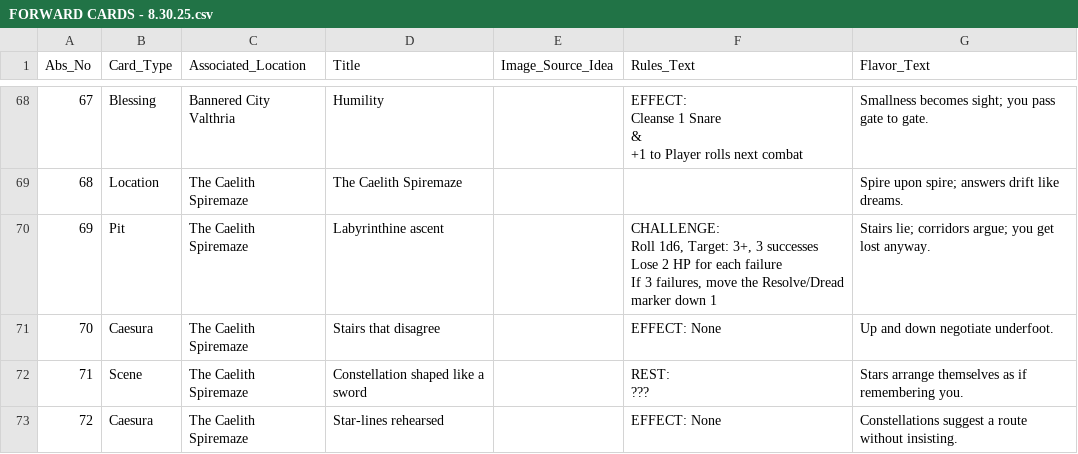
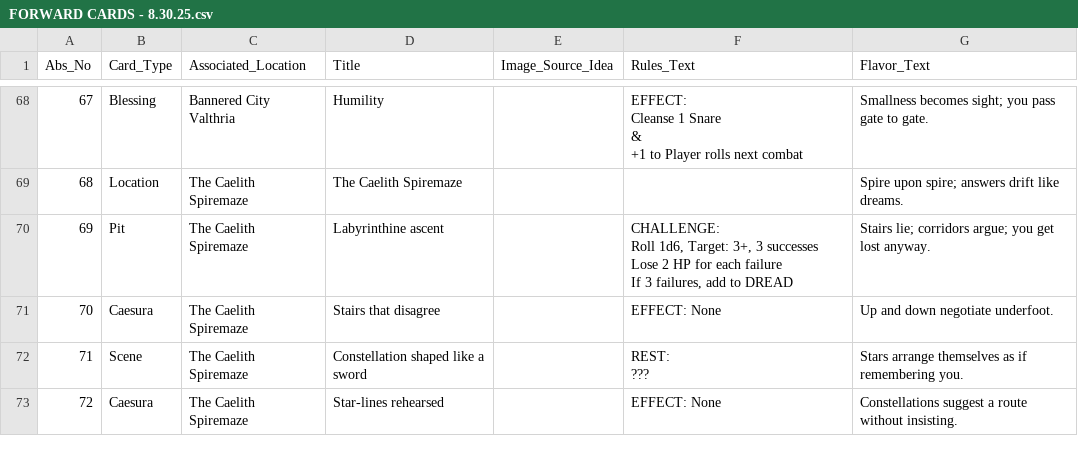
Before and after one commit to pebaum/pebaum.github.io, a CSV file: forward/FORWARD CARDS - 8.30.25.csv, drawn as a sheet; only a part is shown, gaps mark what is left out; the diff covers the shown part only.

```diff
--- a/forward/FORWARD CARDS - 8.30.25.csv
+++ b/forward/FORWARD CARDS - 8.30.25.csv
@@ -171,6 +171,6 @@ Cleanse 1 Snare
 68,Location,The Caelith Spiremaze,The Caelith Spiremaze,,,Spire upon spire; answers drift like dreams.
-69,Pit,The Caelith Spiremaze,Labyrinthine ascent,,"CHALLENGE:
-Roll 1d6, Target: 3+, 3 successes
-Lose 2 HP for each failure
-If 3 failures, move the Resolve/Dread marker down 1",Stairs lie; corridors argue; you get lost anyway.
+69,Pit,The Caelith Spiremaze,Labyrinthine ascent,,"CHALLENGE:
+Roll 1d6, Target: 3+, 3 successes
+Lose 2 HP for each failure
+If 3 failures, add to DREAD",Stairs lie; corridors argue; you get lost anyway.
 70,Caesura,The Caelith Spiremaze,Stairs that disagree,,EFFECT: None,Up and down negotiate underfoot.
```
Also changed, not shown: 16 edited cells elsewhere in this file.
